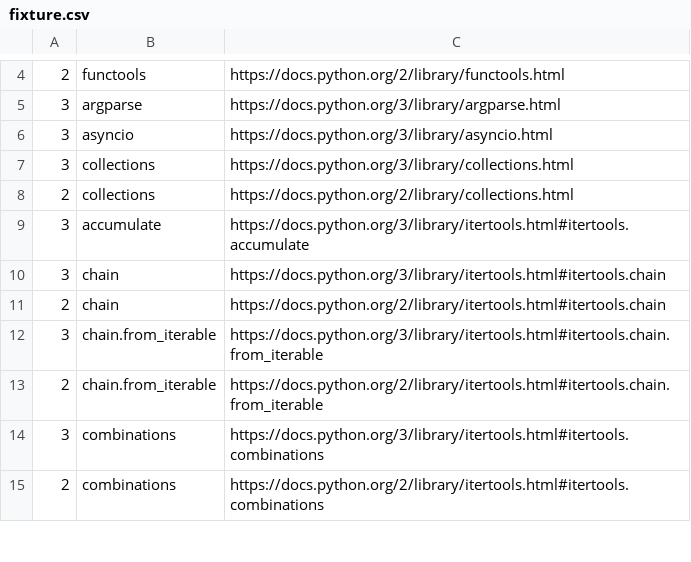
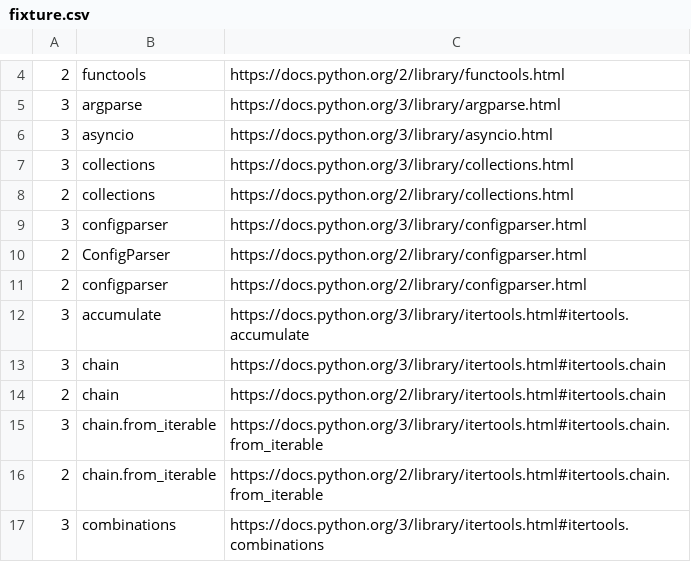
Before and after one commit to Plexical/pydoc.me, a CSV file: fixture.csv, drawn as a sheet; only a part is shown, gaps mark what is left out; the shorter side is filled out with more unchanged rows; the diff names each change by its address in the sheet, - before the commit and + after, or states it on an @@ line.

Commit message:
Shitty first idea of how to handle 2/3 configparser/ConfigParser issue

```diff
--- a/fixture.csv
+++ b/fixture.csv
+row 9: 3 | configparser | https://docs.python.org/3/library/configparser.html
+row 10: 2 | ConfigParser | https://docs.python.org/2/library/configparser.html
+row 11: 2 | configparser | https://docs.python.org/2/library/configparser.html
```
Also changed, not shown: 1 other file.
